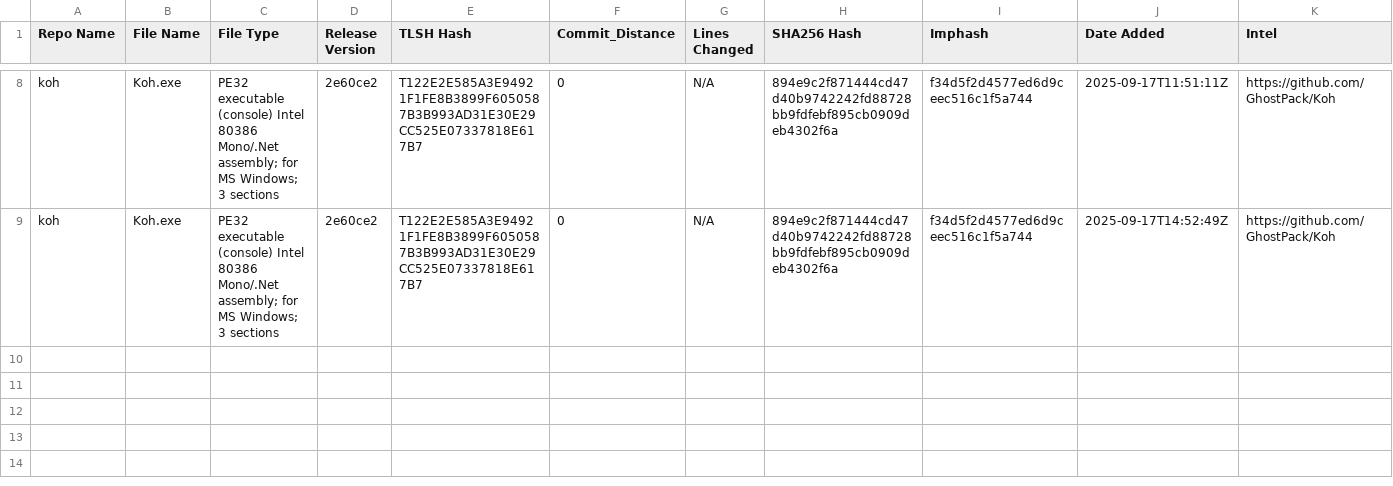
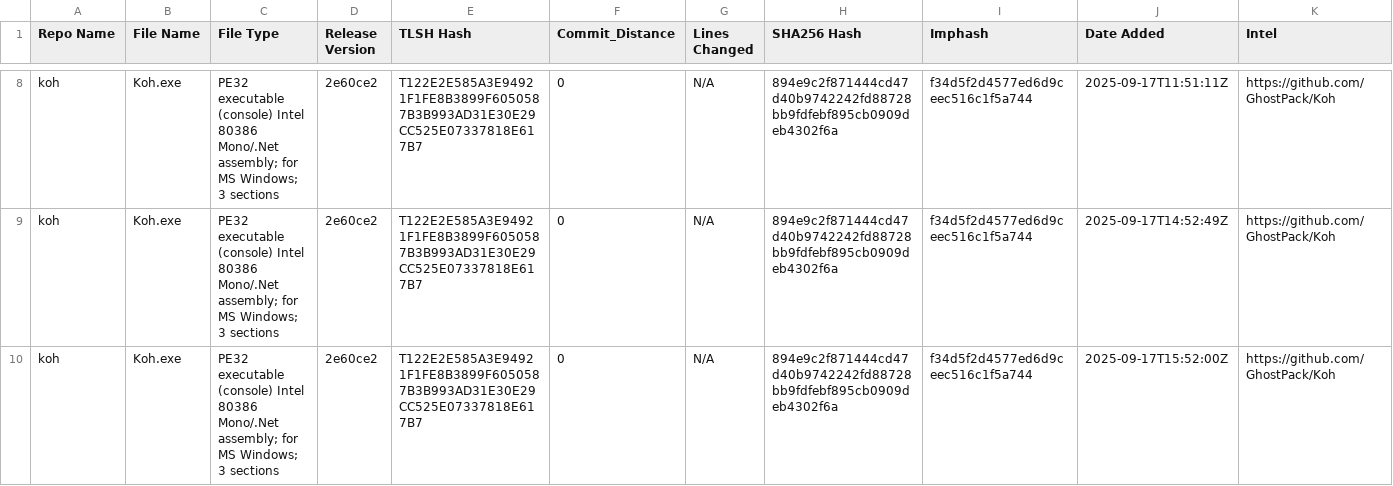
Before and after one commit to Magonia-Research/CelesTLSH-Hashes, a CSV file: koh/koh_tlsh_hashes.csv, drawn as a sheet; only a part is shown, gaps mark what is left out; the diff names each change by its address in the sheet, - before the commit and + after, or states it on an @@ line.

Commit message:
Updated TLSH CSV for koh

```diff
--- a/koh/koh_tlsh_hashes.csv
+++ b/koh/koh_tlsh_hashes.csv
+row 10: koh | Koh.exe | PE32 executable (console) Intel 80386 Mono/.Net assembly; for MS Windows; 3 sections | 2e60ce2 | T122E2E585A3E94921F1FE8B3899F6050587B3B993AD31E30E29CC525E07337818E617B7 | 0 | N/A | 894e9c2f871444cd47d40b9742242fd88728bb9fdfebf895cb0909deb4302f6a | f34d5f2d4577ed6d9ceec516c1f5a744 | 2025-09-17T15:52:00Z | https://github.com/GhostPack/Koh
```
